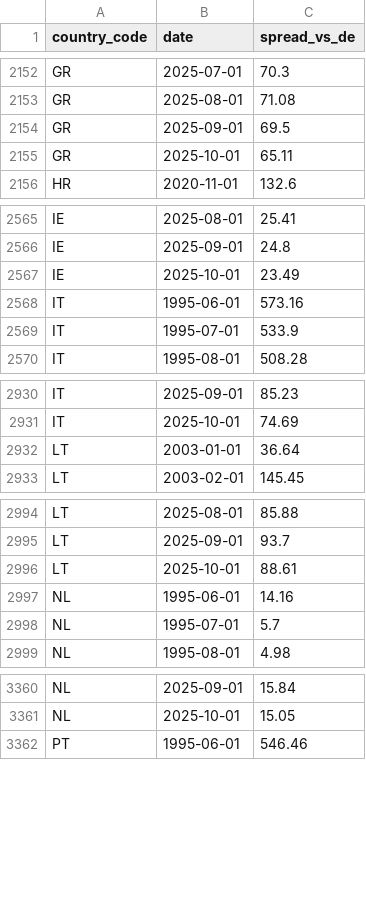
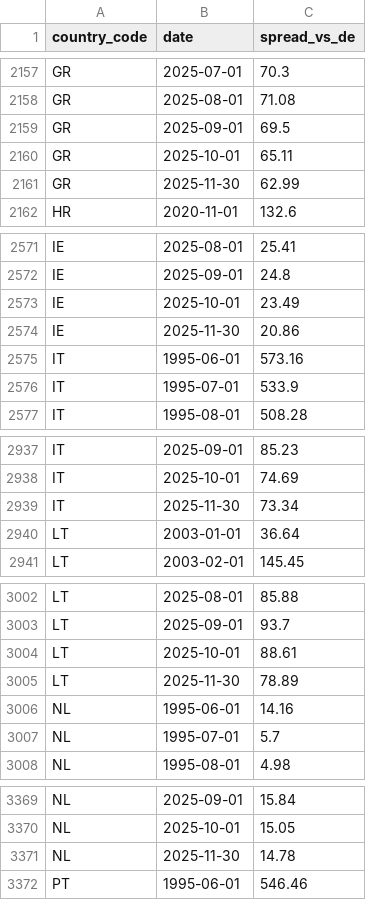
Before and after one commit to bankeronwheels/quilt-outputs, a CSV file: global-yields-nightly/time_series_10y_spreads.csv, drawn as a sheet; only a part is shown, gaps mark what is left out; the diff covers the shown part only; the diff names each change by its address in the sheet, - before the commit and + after, or states it on an @@ line.

```diff
--- a/global-yields-nightly/time_series_10y_spreads.csv
+++ b/global-yields-nightly/time_series_10y_spreads.csv
+row 2161: GR | 2025-11-30 | 62.99
+row 2574: IE | 2025-11-30 | 20.86
+row 2939: IT | 2025-11-30 | 73.34
+row 3005: LT | 2025-11-30 | 78.89
+row 3371: NL | 2025-11-30 | 14.78
```
Also changed, not shown: 8 added rows elsewhere in this file, global-yields-nightly/global_yields_latest.csv, global-yields-nightly/time_series_10y.csv.
